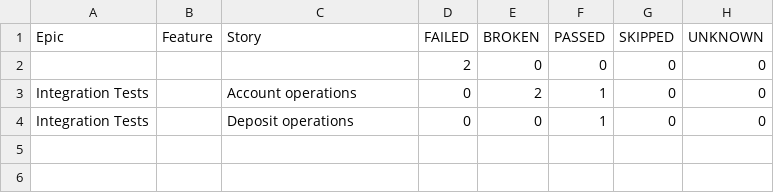
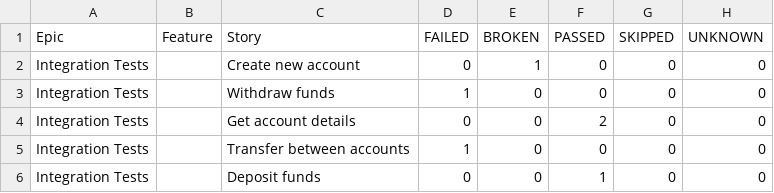
Before and after one commit to Viktorm-tech/demo-aqa-bank, a CSV file: allure-report/data/behaviors.csv, drawn as a sheet.

```diff
--- a/allure-report/data/behaviors.csv
+++ b/allure-report/data/behaviors.csv
@@ -1,4 +1,6 @@
 "Epic","Feature","Story","FAILED","BROKEN","PASSED","SKIPPED","UNKNOWN"
-"","","","2","0","0","0","0"
-"Integration Tests","","Account operations","0","2","1","0","0"
-"Integration Tests","","Deposit operations","0","0","1","0","0"
+"Integration Tests","","Create new account","0","1","0","0","0"
+"Integration Tests","","Withdraw funds","1","0","0","0","0"
+"Integration Tests","","Get account details","0","0","2","0","0"
+"Integration Tests","","Transfer between accounts","1","0","0","0","0"
+"Integration Tests","","Deposit funds","0","0","1","0","0"
```
Also changed, not shown: allure-report/data/suites.csv, 34 other files.
